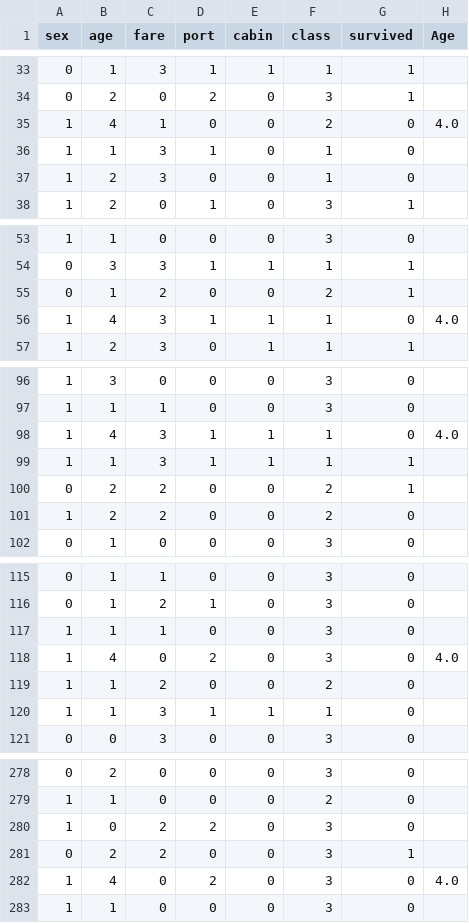
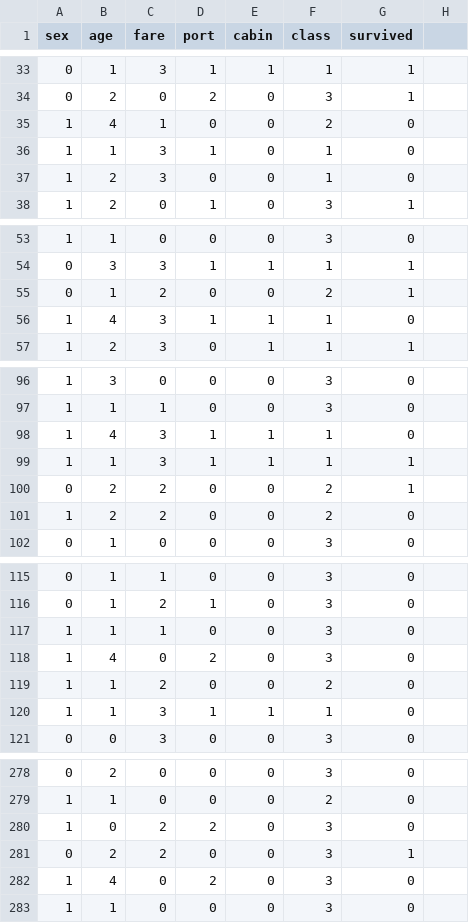
Before and after one commit to Vpingdevil/machine-learning, a CSV file: datasets/titanic.csv, drawn as a sheet; only a part is shown, gaps mark what is left out; the diff covers the shown part only.

Commit message:
Update titanic.csv

```diff
--- a/datasets/titanic.csv
+++ b/datasets/titanic.csv
@@ -1 +1 @@
-sex,age,fare,port,cabin,class,survived,Age
+sex,age,fare,port,cabin,class,survived
@@ -35 +35 @@ sex,age,fare,port,cabin,class,survived,Age
-1,4,1,0,0,2,0,4.0
+1,4,1,0,0,2,0
@@ -56 +56 @@ sex,age,fare,port,cabin,class,survived,Age
-1,4,3,1,1,1,0,4.0
+1,4,3,1,1,1,0
@@ -98 +98 @@ sex,age,fare,port,cabin,class,survived,Age
-1,4,3,1,1,1,0,4.0
+1,4,3,1,1,1,0
@@ -118 +118 @@ sex,age,fare,port,cabin,class,survived,Age
-1,4,0,2,0,3,0,4.0
+1,4,0,2,0,3,0
@@ -282 +282 @@ sex,age,fare,port,cabin,class,survived,Age
-1,4,0,2,0,3,0,4.0
+1,4,0,2,0,3,0
```
Also changed, not shown: 8 edited cells elsewhere in this file.
